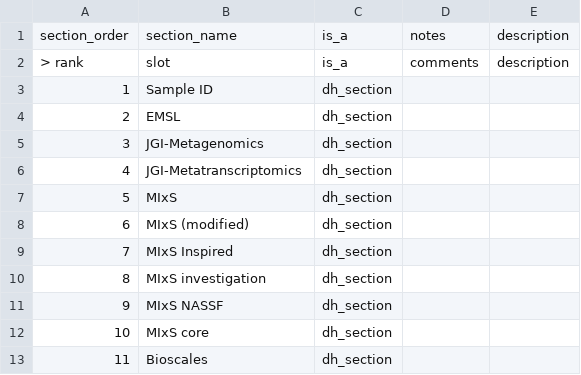
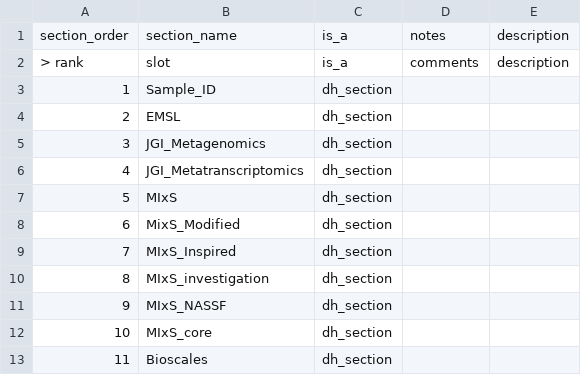
Before and after one commit to microbiomedata/submission-schema, a TSV file: schema_sheets/tsv_in/sheets-for-nmdc-submission-schema_sections_as_slots.tsv, drawn as a sheet.

```diff
--- a/schema_sheets/tsv_in/sheets-for-nmdc-submission-schema_sections_as_slots.tsv
+++ b/schema_sheets/tsv_in/sheets-for-nmdc-submission-schema_sections_as_slots.tsv
@@ -2,12 +2,12 @@ section_order	section_name	is_a	notes	description
 > rank	slot	is_a	comments	description
-1	Sample ID	dh_section		
+1	Sample_ID	dh_section		
 2	EMSL	dh_section		
-3	JGI-Metagenomics	dh_section		
-4	JGI-Metatranscriptomics	dh_section		
+3	JGI_Metagenomics	dh_section		
+4	JGI_Metatranscriptomics	dh_section		
 5	MIxS	dh_section		
-6	MIxS (modified)	dh_section		
-7	MIxS Inspired	dh_section		
-8	MIxS investigation	dh_section		
-9	MIxS NASSF	dh_section		
-10	MIxS core	dh_section		
+6	MixS_Modified	dh_section		
+7	MIxS_Inspired	dh_section		
+8	MIxS_investigation	dh_section		
+9	MIxS_NASSF	dh_section		
+10	MIxS_core	dh_section		
 11	Bioscales	dh_section		
```
Also changed, not shown: schema_sheets/tsv_in/sheets-for-nmdc-submission-schema_dh_interfaces.tsv, schema_sheets/tsv_in/sheets-for-nmdc-submission-schema_schema_boilerplate.tsv, 38 other files.
